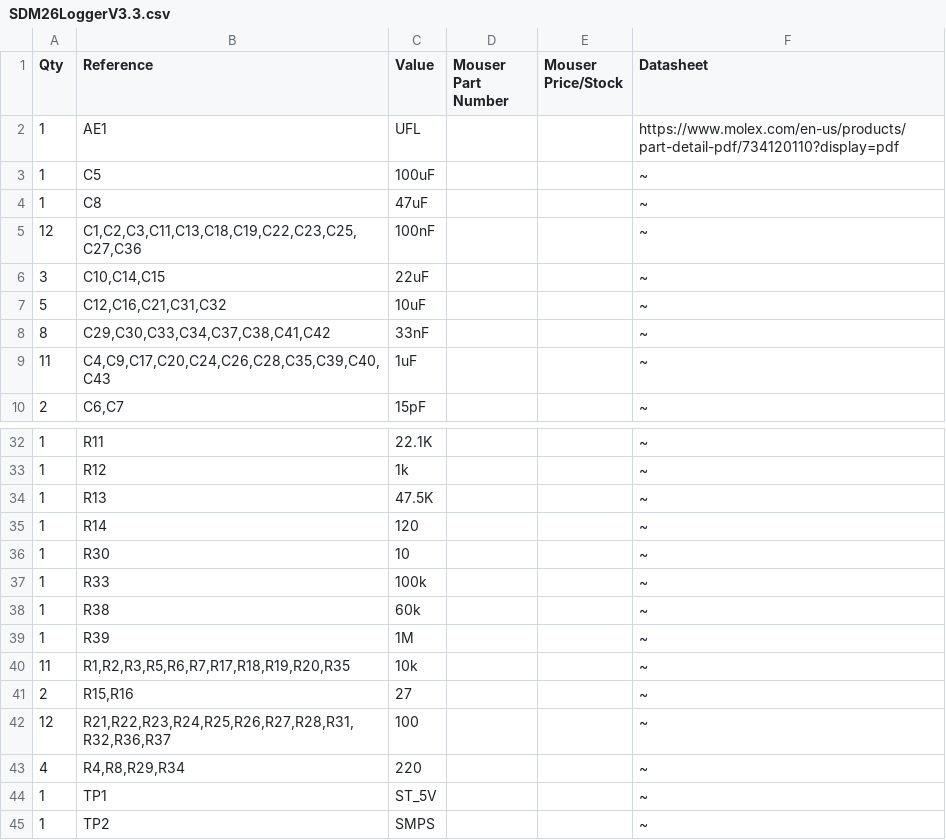
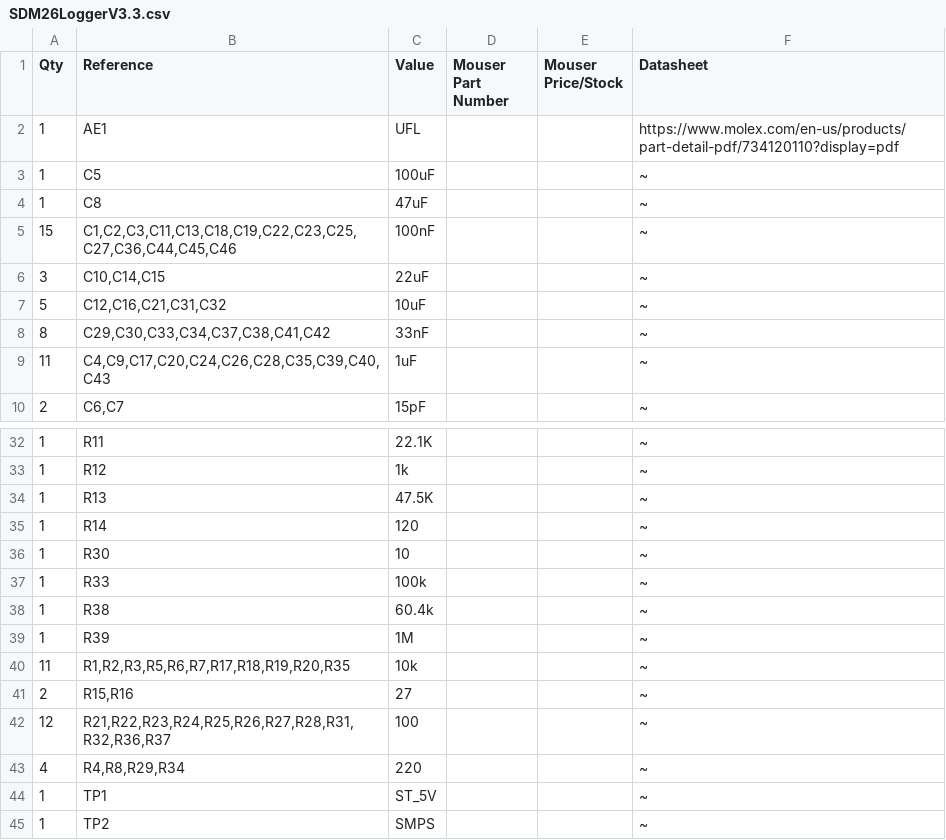
Before and after one commit to sundevilmotorsports/pcb-dev, a CSV file: 2026/Logger/SDM26_Logger_3.3/SDM26LoggerV3.3.csv, drawn as a sheet; only a part is shown, gaps mark what is left out.

```diff
--- a/2026/Logger/SDM26_Logger_3.3/SDM26LoggerV3.3.csv
+++ b/2026/Logger/SDM26_Logger_3.3/SDM26LoggerV3.3.csv
@@ -4,3 +4,3 @@
 "1","C8","47uF","","","~"
-"12","C1,C2,C3,C11,C13,C18,C19,C22,C23,C25,C27,C36","100nF","","","~"
+"15","C1,C2,C3,C11,C13,C18,C19,C22,C23,C25,C27,C36,C44,C45,C46","100nF","","","~"
 "3","C10,C14,C15","22uF","","","~"
@@ -37,3 +37,3 @@
 "1","R33","100k","","","~"
-"1","R38","60k","","","~"
+"1","R38","60.4k","","","~"
 "1","R39","1M","","","~"
```
Also changed, not shown: 4 other files.
